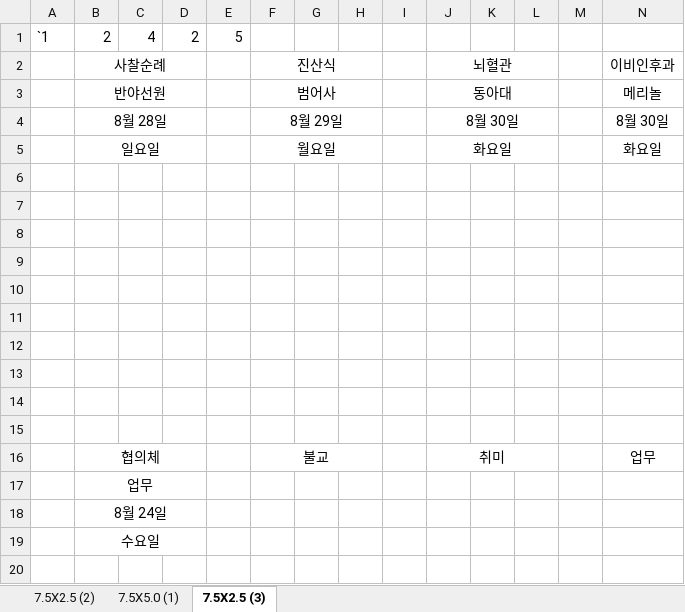
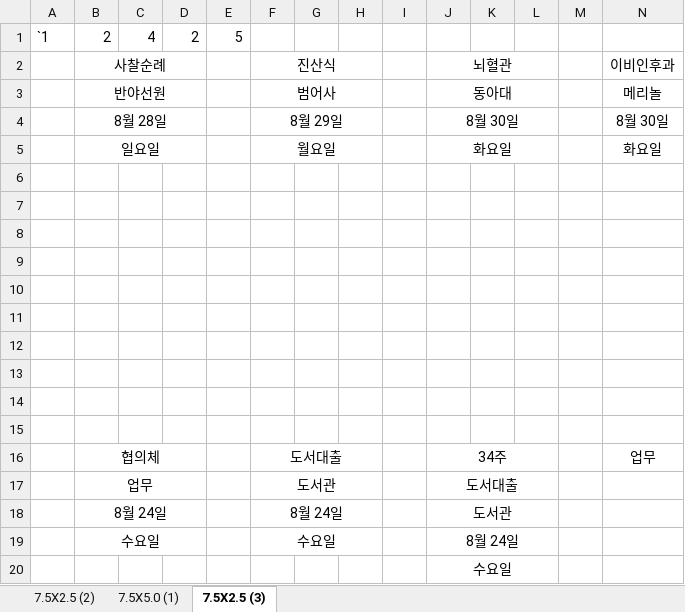
Before and after one commit to kimdaehee5609/print_01, an Excel workbook: 업무표지/업무 표지 견출지 간지.xlsx, sheet 7.5X2.5 (3), drawn as a sheet; only a part is shown; values as stored, in another font and other column widths than the file's, no borders; removed rows and columns are numbered as before the commit, all else as after; rows hold the shown columns only; the diff names each change by its address in the sheet, - before the commit and + after, or states it on an @@ line.

```diff
--- a/업무표지/업무 표지 견출지 간지.xlsx (sheet 7.5X2.5 (3))
+++ b/업무표지/업무 표지 견출지 간지.xlsx (sheet 7.5X2.5 (3))
-F16: 불교
+F16: 도서대출
-J16: 취미
+J16: 34주
-row 17:  | 업무
-row 18:  | 8월 24일
-row 19:  | 수요일
+row 17:  | 업무 |  |  |  | 도서관 |  |  |  | 도서대출
+row 18:  | 8월 24일 |  |  |  | 8월 24일 |  |  |  | 도서관
+row 19:  | 수요일 |  |  |  | 수요일 |  |  |  | 8월 24일
+row 20:  |  |  |  |  |  |  |  |  | 수요일
```
Also changed, not shown: 1 other file.
